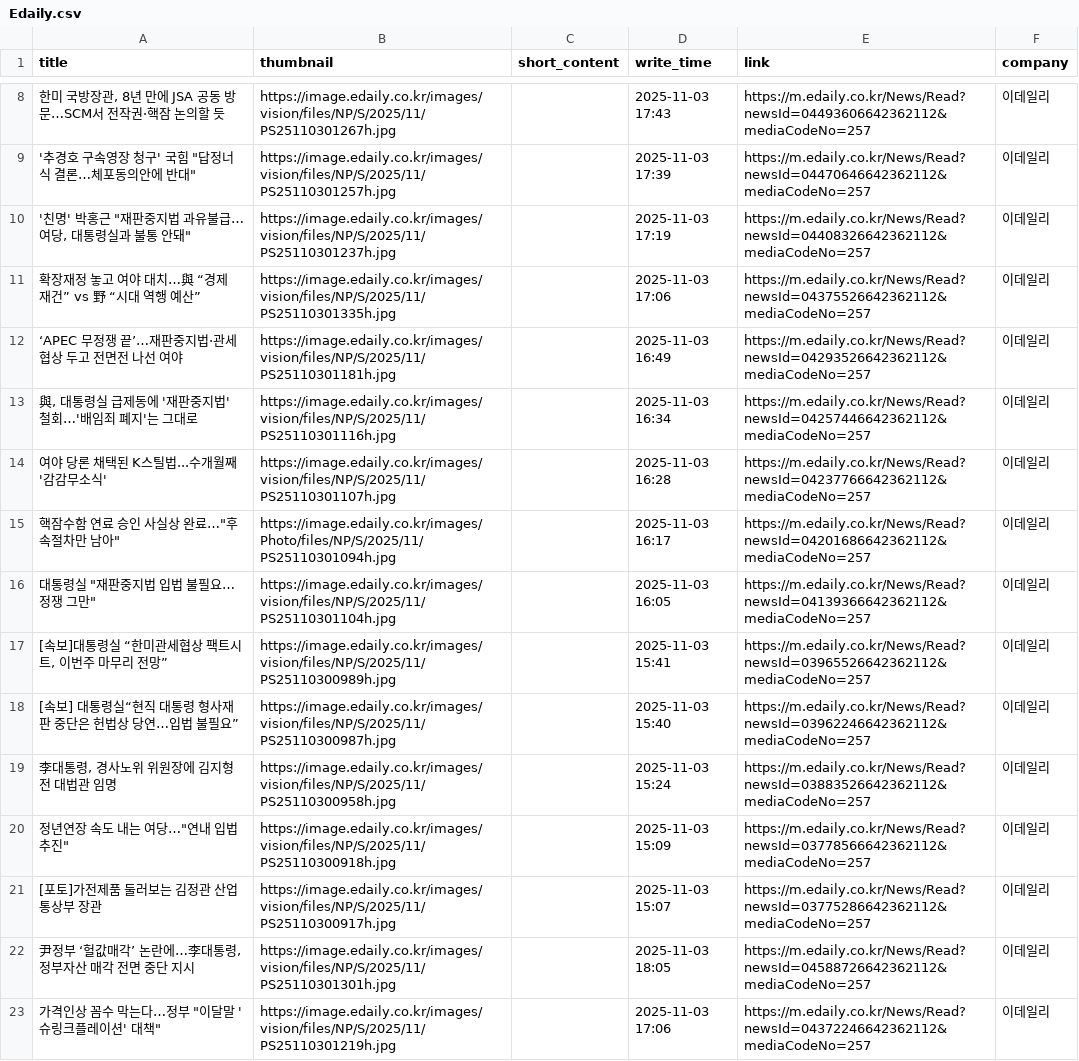
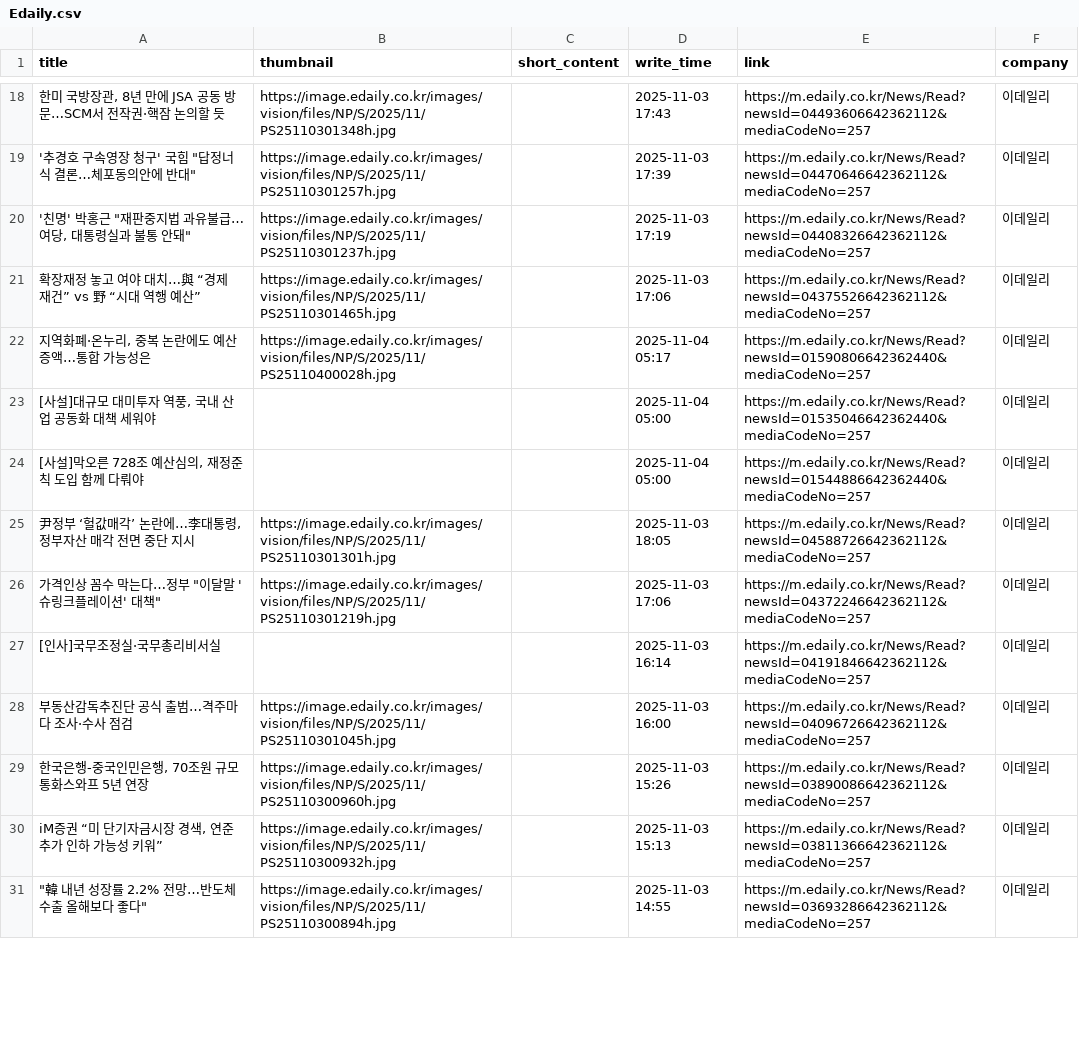
Before and after one commit to Leehyeongseok010802/Python_TWC, a CSV file: Completed_csv/Edaily.csv, drawn as a sheet; only a part is shown, gaps mark what is left out; the shorter side is filled out with more unchanged rows; the diff covers the shown part only.

```diff
--- a/Completed_csv/Edaily.csv
+++ b/Completed_csv/Edaily.csv
@@ -8,15 +18,8 @@
-"한미 국방장관, 8년 만에 JSA 공동 방문…SCM서 전작권·핵잠 논의할 듯",https://image.edaily.co.kr/images/vision/files/NP/S/2025/11/PS25110301267h.jpg,,2025-11-03 17:43,https://m.edaily.co.kr/News/Read?newsId=04493606642362112&mediaCodeNo=257,이데일리
+"한미 국방장관, 8년 만에 JSA 공동 방문…SCM서 전작권·핵잠 논의할 듯",https://image.edaily.co.kr/images/vision/files/NP/S/2025/11/PS25110301348h.jpg,,2025-11-03 17:43,https://m.edaily.co.kr/News/Read?newsId=04493606642362112&mediaCodeNo=257,이데일리
 "'추경호 구속영장 청구' 국힘 ""답정너식 결론…체포동의안에 반대""",https://image.edaily.co.kr/images/vision/files/NP/S/2025/11/PS25110301257h.jpg,,2025-11-03 17:39,https://m.edaily.co.kr/News/Read?newsId=04470646642362112&mediaCodeNo=257,이데일리
 "'친명' 박홍근 ""재판중지법 과유불급…여당, 대통령실과 불통 안돼""",https://image.edaily.co.kr/images/vision/files/NP/S/2025/11/PS25110301237h.jpg,,2025-11-03 17:19,https://m.edaily.co.kr/News/Read?newsId=04408326642362112&mediaCodeNo=257,이데일리
-확장재정 놓고 여야 대치…與 “경제 재건” vs 野 “시대 역행 예산”,https://image.edaily.co.kr/images/vision/files/NP/S/2025/11/PS25110301335h.jpg,,2025-11-03 17:06,https://m.edaily.co.kr/News/Read?newsId=04375526642362112&mediaCodeNo=257,이데일리
-‘APEC 무정쟁 끝’…재판중지법·관세협상 두고 전면전 나선 여야,https://image.edaily.co.kr/images/vision/files/NP/S/2025/11/PS25110301181h.jpg,,2025-11-03 16:49,https://m.edaily.co.kr/News/Read?newsId=04293526642362112&mediaCodeNo=257,이데일리
-"與, 대통령실 급제동에 '재판중지법' 철회…'배임죄 폐지'는 그대로",https://image.edaily.co.kr/images/vision/files/NP/S/2025/11/PS25110301116h.jpg,,2025-11-03 16:34,https://m.edaily.co.kr/News/Read?newsId=04257446642362112&mediaCodeNo=257,이데일리
-여야 당론 채택된 K스틸법...수개월째 '감감무소식',https://image.edaily.co.kr/images/vision/files/NP/S/2025/11/PS25110301107h.jpg,,2025-11-03 16:28,https://m.edaily.co.kr/News/Read?newsId=04237766642362112&mediaCodeNo=257,이데일리
-"핵잠수함 연료 승인 사실상 완료…""후속절차만 남아""",https://image.edaily.co.kr/images/Photo/files/NP/S/2025/11/PS25110301094h.jpg,,2025-11-03 16:17,https://m.edaily.co.kr/News/Read?newsId=04201686642362112&mediaCodeNo=257,이데일리
-"대통령실 ""재판중지법 입법 불필요…정쟁 그만""",https://image.edaily.co.kr/images/vision/files/NP/S/2025/11/PS25110301104h.jpg,,2025-11-03 16:05,https://m.edaily.co.kr/News/Read?newsId=04139366642362112&mediaCodeNo=257,이데일리
-"[속보]대통령실 “한미관세협상 팩트시트, 이번주 마무리 전망”",https://image.edaily.co.kr/images/vision/files/NP/S/2025/11/PS25110300989h.jpg,,2025-11-03 15:41,https://m.edaily.co.kr/News/Read?newsId=03965526642362112&mediaCodeNo=257,이데일리
-[속보] 대통령실“현직 대통령 형사재판 중단은 헌법상 당연…입법 불필요”,https://image.edaily.co.kr/images/vision/files/NP/S/2025/11/PS25110300987h.jpg,,2025-11-03 15:40,https://m.edaily.co.kr/News/Read?newsId=03962246642362112&mediaCodeNo=257,이데일리
-"李대통령, 경사노위 위원장에 김지형 전 대법관 임명",https://image.edaily.co.kr/images/vision/files/NP/S/2025/11/PS25110300958h.jpg,,2025-11-03 15:24,https://m.edaily.co.kr/News/Read?newsId=03883526642362112&mediaCodeNo=257,이데일리
-"정년연장 속도 내는 여당…""연내 입법 추진""",https://image.edaily.co.kr/images/vision/files/NP/S/2025/11/PS25110300918h.jpg,,2025-11-03 15:09,https://m.edaily.co.kr/News/Read?newsId=03778566642362112&mediaCodeNo=257,이데일리
-[포토]가전제품 둘러보는 김정관 산업통상부 장관,https://image.edaily.co.kr/images/vision/files/NP/S/2025/11/PS25110300917h.jpg,,2025-11-03 15:07,https://m.edaily.co.kr/News/Read?newsId=03775286642362112&mediaCodeNo=257,이데일리
+확장재정 놓고 여야 대치…與 “경제 재건” vs 野 “시대 역행 예산”,https://image.edaily.co.kr/images/vision/files/NP/S/2025/11/PS25110301465h.jpg,,2025-11-03 17:06,https://m.edaily.co.kr/News/Read?newsId=04375526642362112&mediaCodeNo=257,이데일리
+"지역화폐·온누리, 중복 논란에도 예산 증액…통합 가능성은",https://image.edaily.co.kr/images/vision/files/NP/S/2025/11/PS25110400028h.jpg,,2025-11-04 05:17,https://m.edaily.co.kr/News/Read?newsId=01590806642362440&mediaCodeNo=257,이데일리
+"[사설]대규모 대미투자 역풍, 국내 산업 공동화 대책 세워야",,,2025-11-04 05:00,https://m.edaily.co.kr/News/Read?newsId=01535046642362440&mediaCodeNo=257,이데일리
+"[사설]막오른 728조 예산심의, 재정준칙 도입 함께 다뤄야",,,2025-11-04 05:00,https://m.edaily.co.kr/News/Read?newsId=01544886642362440&mediaCodeNo=257,이데일리
 "尹정부 ‘헐값매각’ 논란에…李대통령, 정부자산 매각 전면 중단 지시",https://image.edaily.co.kr/images/vision/files/NP/S/2025/11/PS25110301301h.jpg,,2025-11-03 18:05,https://m.edaily.co.kr/News/Read?newsId=04588726642362112&mediaCodeNo=257,이데일리
```
Also changed, not shown: 13 added rows, 12 removed rows and 11 edited cells elsewhere in this file, Completed_csv/Etoday.csv, Completed_csv/HangookGyeongJae.csv, 13 other files.
